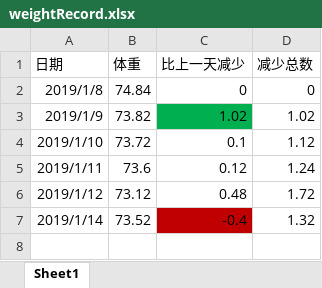
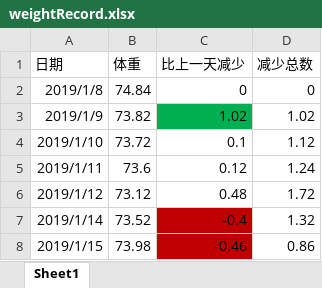
Before and after one commit to xiaoliaxiaoli/testMyGithubRepository, an Excel workbook: weightRecord.xlsx, sheet Sheet1, drawn as a sheet; values as stored, in another font and other column widths than the file's, no borders; the diff names each change by its address in the sheet, - before the commit and + after, or states it on an @@ line.

Commit message:
2019-1-15update

```diff
--- a/weightRecord.xlsx (sheet Sheet1)
+++ b/weightRecord.xlsx (sheet Sheet1)
+row 8: 2019/1/15 | 73.98 | -0.46 | 0.86
```
